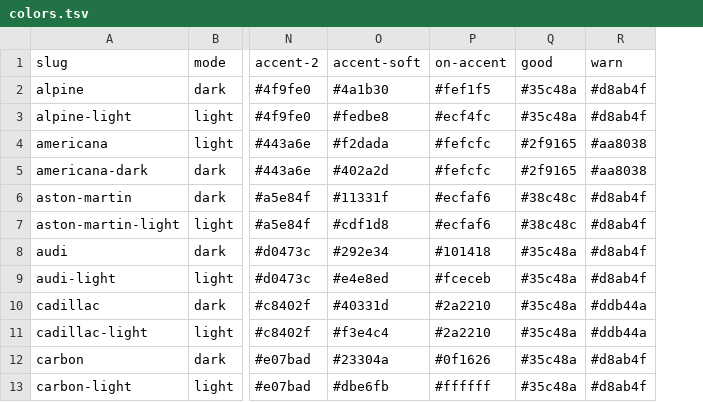
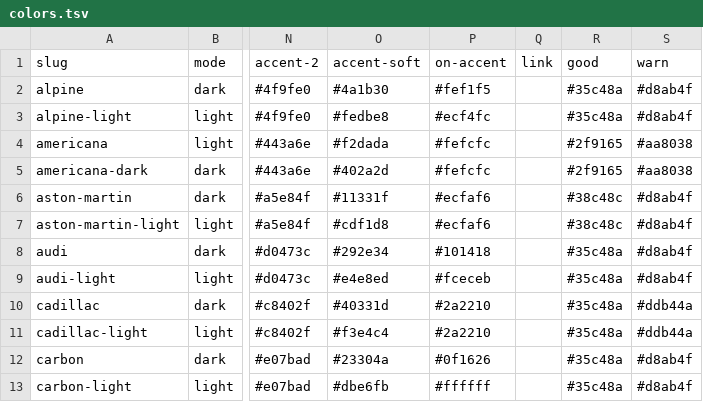
Before and after one commit to mawizorek/doc-render-engine, a TSV file: theme/canonical/colors.tsv, drawn as a sheet; only a part is shown, gaps mark what is left out; the diff names each change by its address in the sheet, - before the commit and + after, or states it on an @@ line.

Commit message:
canonical: vendor the `link` column (maw-themes fd38628)
colors.tsv 579bb57 -> 003fb9c, 24 -> 25 columns. TWO CELLS AUTHORED, on eos and
eos-light; the other 37 rows carry a blank, which the emitter skips, so every
other theme renders byte-identically.

Nothing else in theme/canonical/ moves -- a new colour column changes no join
pointer, so themes.json is not re-vendored.

VENDORED VERBATIM. The upstream file was rebuilt from scratch and hash-verified
against its own HEAD before the column was inserted, so the 37 untouched rows are
provably unchanged rather than retyped -- which matters more than usual here,
because inserting a column rewrites all 40 lines and a whole-file rewrite is how
this repo has twice re-opened settled questions by accident.

⚠️ THE ENGINE READS THIS COLUMN AS OF THE NEXT COMMIT, not this one. Emitting an
unread token is harmless -- `--dr-link` simply sits in tokens.css with no
consumer -- so unlike the clueless-colour-table refresh this commit IS
independently valid. It is split only so the diff stays readable.

```diff
--- a/theme/canonical/colors.tsv
+++ b/theme/canonical/colors.tsv
+column Q (link), empty
```
